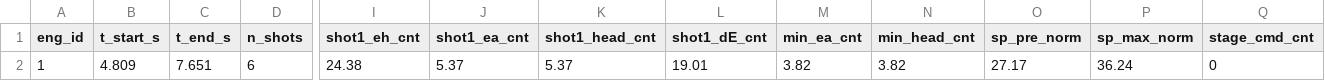
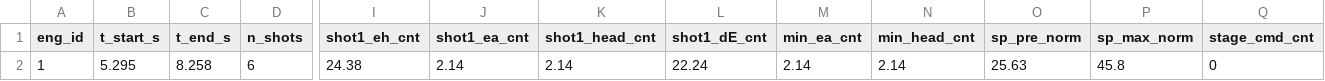
Before and after one commit to 2779841490l-cmd/3-rrr, a CSV file: shared_control_hil/logs/live_kill_report.csv, drawn as a sheet; only a part is shown, gaps mark what is left out; the diff names each change by its address in the sheet, - before the commit and + after, or states it on an @@ line.

Commit message:
fix/perf(shared_control_hil): fix 5 live CS2 root causes + CUDA FP16 CUDAGraph >130Hz

```diff
--- a/shared_control_hil/logs/live_kill_report.csv
+++ b/shared_control_hil/logs/live_kill_report.csv
-B2 (t_start_s): 4.809
+B2 (t_start_s): 5.295
-C2 (t_end_s): 7.651
+C2 (t_end_s): 8.258
-J2 (shot1_ea_cnt): 5.37
+J2 (shot1_ea_cnt): 2.14
-K2 (shot1_head_cnt): 5.37
+K2 (shot1_head_cnt): 2.14
-L2 (shot1_dE_cnt): 19.01
+L2 (shot1_dE_cnt): 22.24
-M2 (min_ea_cnt): 3.82
+M2 (min_ea_cnt): 2.14
-N2 (min_head_cnt): 3.82
+N2 (min_head_cnt): 2.14
-O2 (sp_pre_norm): 27.17
+O2 (sp_pre_norm): 25.63
-P2 (sp_max_norm): 36.24
+P2 (sp_max_norm): 45.8
```
Also changed, not shown: 13 other files.
